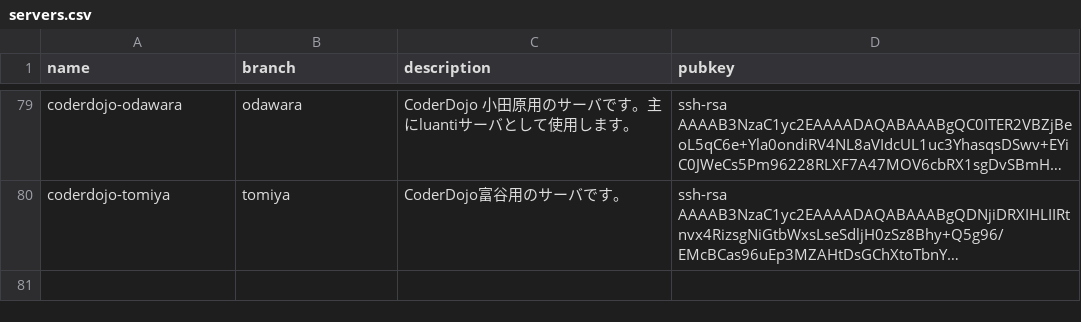
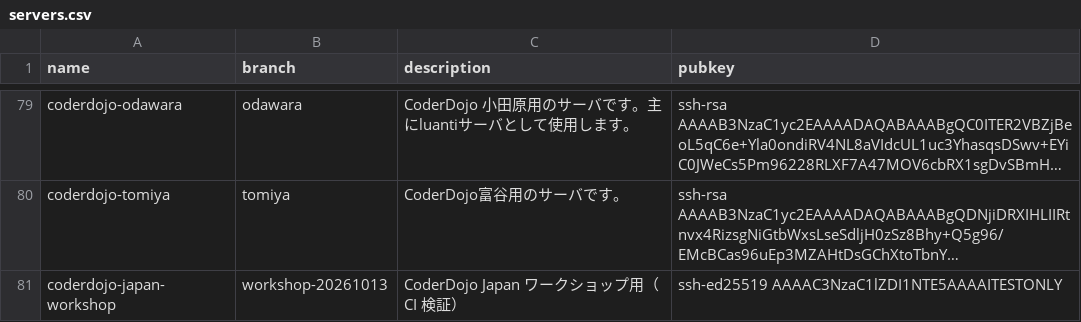
Before and after one commit to coderdojo-japan/dojopaas, a CSV file: servers.csv, drawn as a sheet; only a part is shown, gaps mark what is left out; long unchanged cells end in …; the diff names each change by its address in the sheet, - before the commit and + after, or states it on an @@ line.

Commit message:
test: CI の検証用に、正常なワークショップ行を1行足す
隠しコマンドが読み取られ、Checks のサマリーに内容が出ることを確認するための PR。マージしない。

```diff
--- a/servers.csv
+++ b/servers.csv
+row 81: coderdojo-japan-workshop | workshop-20261013 | CoderDojo Japan ワークショップ用（CI 検証） | ssh-ed25519 AAAAC3NzaC1lZDI1NTE5AAAAITESTONLY
```
